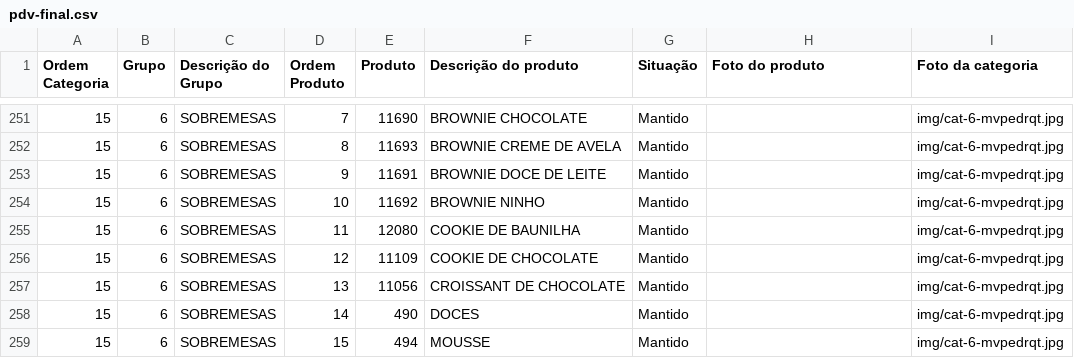
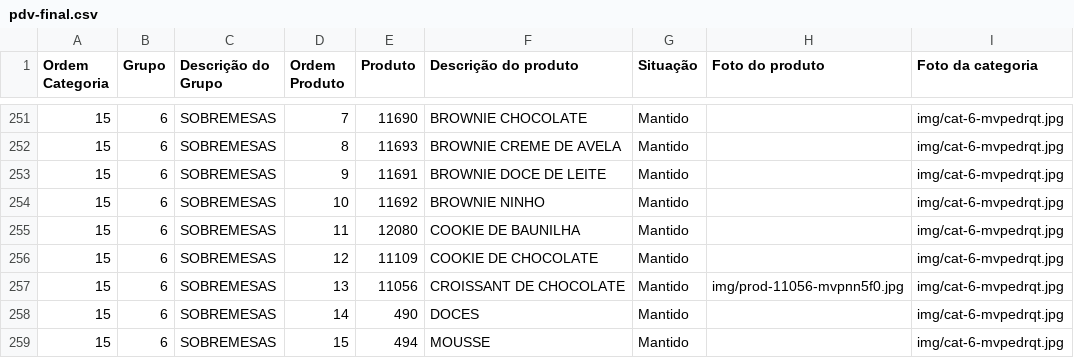
Before and after one commit to Ucasplayer/organizador-pdv-megamatte, a CSV file: data/pdv-final.csv, drawn as a sheet; only a part is shown, gaps mark what is left out.

Commit message:
Trocou a foto do produto CROISSANT DE CHOCOLATE

```diff
--- a/data/pdv-final.csv
+++ b/data/pdv-final.csv
@@ -256,3 +256,3 @@
 "15";"6";"SOBREMESAS";"12";"11109";"COOKIE DE CHOCOLATE";"Mantido";"";"img/cat-6-mvpedrqt.jpg"
-"15";"6";"SOBREMESAS";"13";"11056";"CROISSANT DE CHOCOLATE";"Mantido";"";"img/cat-6-mvpedrqt.jpg"
+"15";"6";"SOBREMESAS";"13";"11056";"CROISSANT DE CHOCOLATE";"Mantido";"img/prod-11056-mvpnn5f0.jpg";"img/cat-6-mvpedrqt.jpg"
 "15";"6";"SOBREMESAS";"14";"490";"DOCES";"Mantido";"";"img/cat-6-mvpedrqt.jpg"
```
Also changed, not shown: 2 other files.
